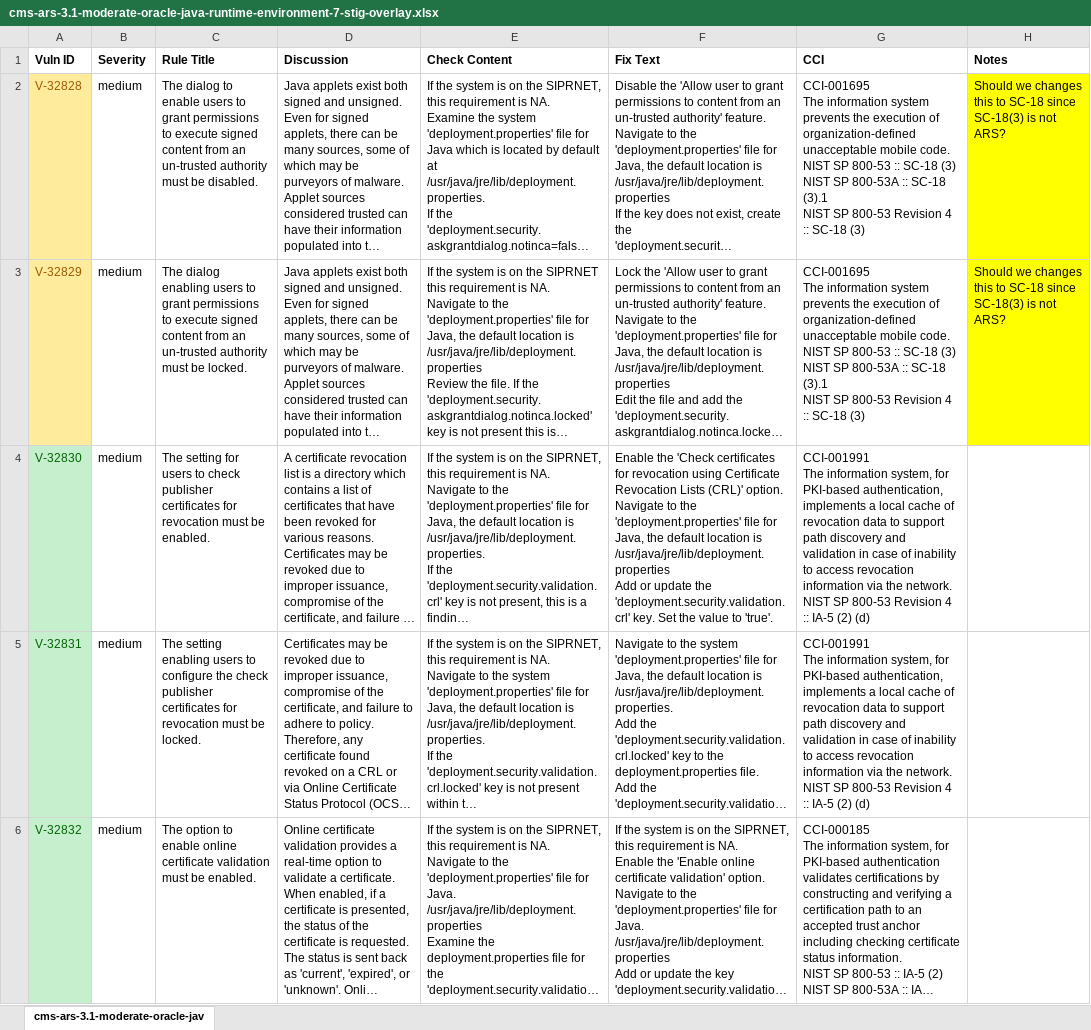
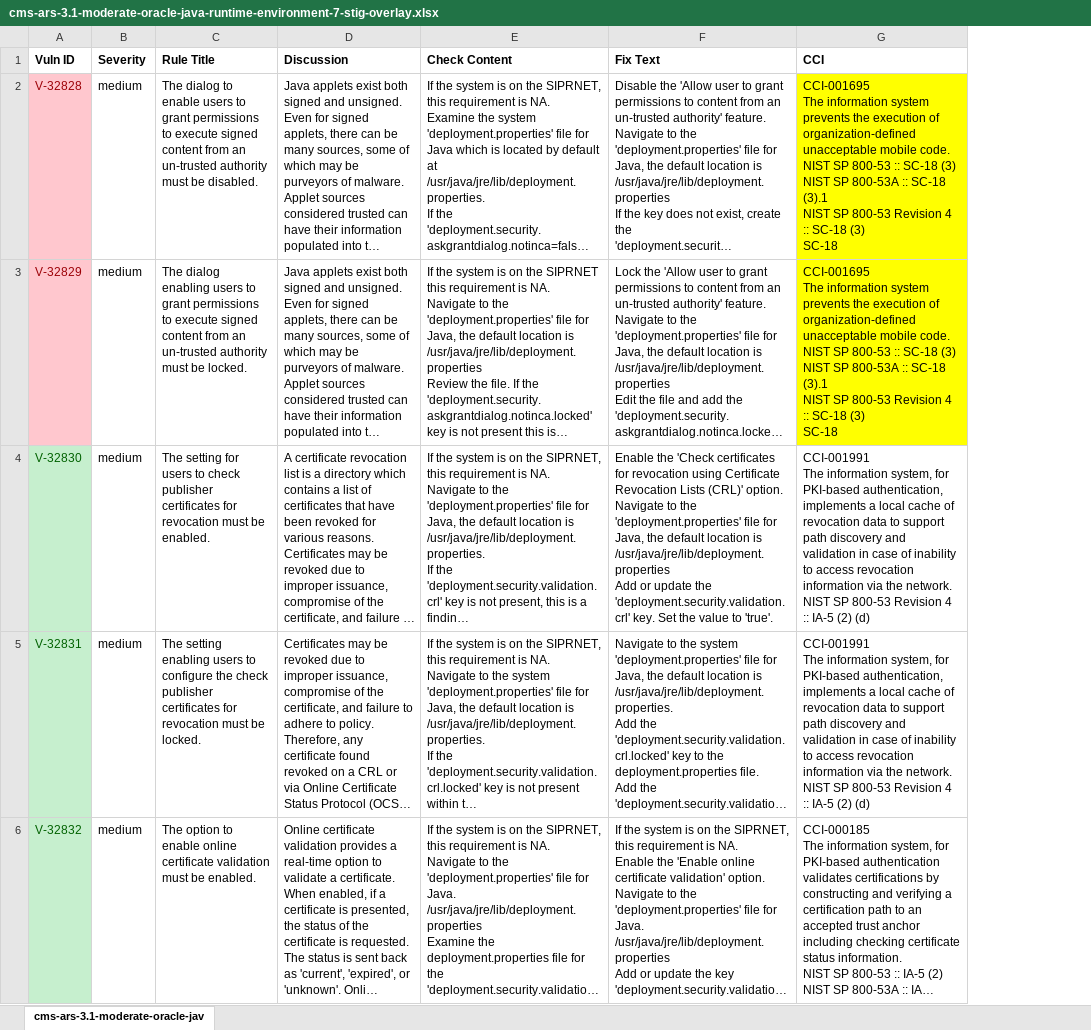
Before and after one commit to CMSgov/cms-ars-3.1-moderate-oracle-java-runtime-environment-7-unix-stig-overlay, an Excel workbook: cms-ars-3.1-moderate-oracle-java-runtime-environment-7-stig-overlay.xlsx, sheet cms-ars-3.1-moderate-oracle-jav, drawn as a sheet; only a part is shown; long unchanged cells end in …; values as stored, in another font and other column widths than the file's, no borders; ↵ is a line break in a cell; the diff names each change by its address in the sheet, - before the commit and + after, or states it on an @@ line.

Commit message:
EA peer review update
Updated NIST SP 800-53 controls for:
V-32828
V-32829

```diff
--- a/cms-ars-3.1-moderate-oracle-java-runtime-environment-7-stig-overlay.xlsx (sheet cms-ars-3.1-moderate-oracle-jav)
+++ b/cms-ars-3.1-moderate-oracle-java-runtime-environment-7-stig-overlay.xlsx (sheet cms-ars-3.1-moderate-oracle-jav)
-column H (Notes), rows 2-3: Should we changes this to SC-18 since SC-18(3) is not ARS? | Should we changes this to SC-18 since SC-18(3) is not ARS?
@@ A2:A3 fill: #FFEB9C → #FFC7CE, text colour: #9C5700 → #9C0006 @@
-G2:G3 (CCI): …SC-18 (3)
+G2:G3 (CCI): …SC-18 (3) ↵ SC-18
-G2:G3 fill: none
+G2:G3 fill: #FFFF00
```
